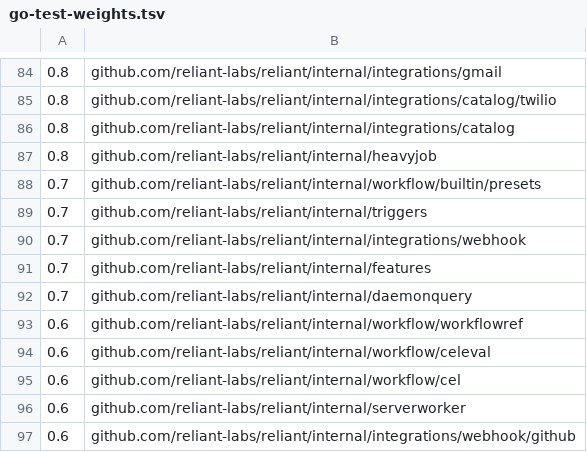
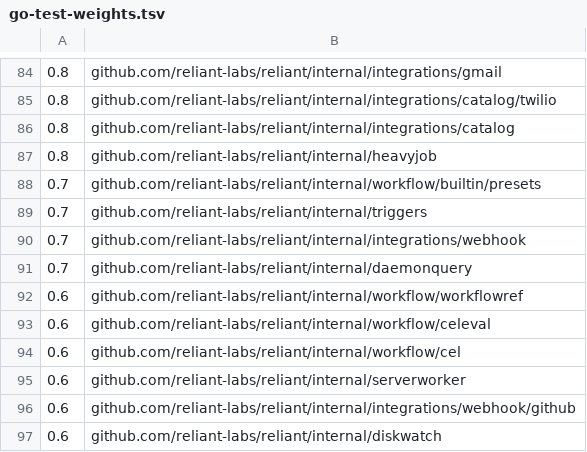
Before and after one commit to Yuren0312/reliant, a TSV file: tools/test-affected/go-test-weights.tsv, drawn as a sheet; only a part is shown, gaps mark what is left out; the shorter side is filled out with more unchanged rows; the diff names each change by its address in the sheet, - before the commit and + after, or states it on an @@ line.

Commit message:
refactor(features): delete dead internal/features flag system (#1077)
Nothing ever called InitializeFeatureFlags, so no provider was registered and
the project analyzer flag always returned its default. Register the analyzer
unconditionally and drop the package, its providers and the stale
RELIANT_FEATURE_SKILLS_ENABLED doc row.

```diff
--- a/tools/test-affected/go-test-weights.tsv
+++ b/tools/test-affected/go-test-weights.tsv
-row 91: 0.7 | github.com/reliant-labs/reliant/internal/features
```
Also changed, not shown: 12 other files.
